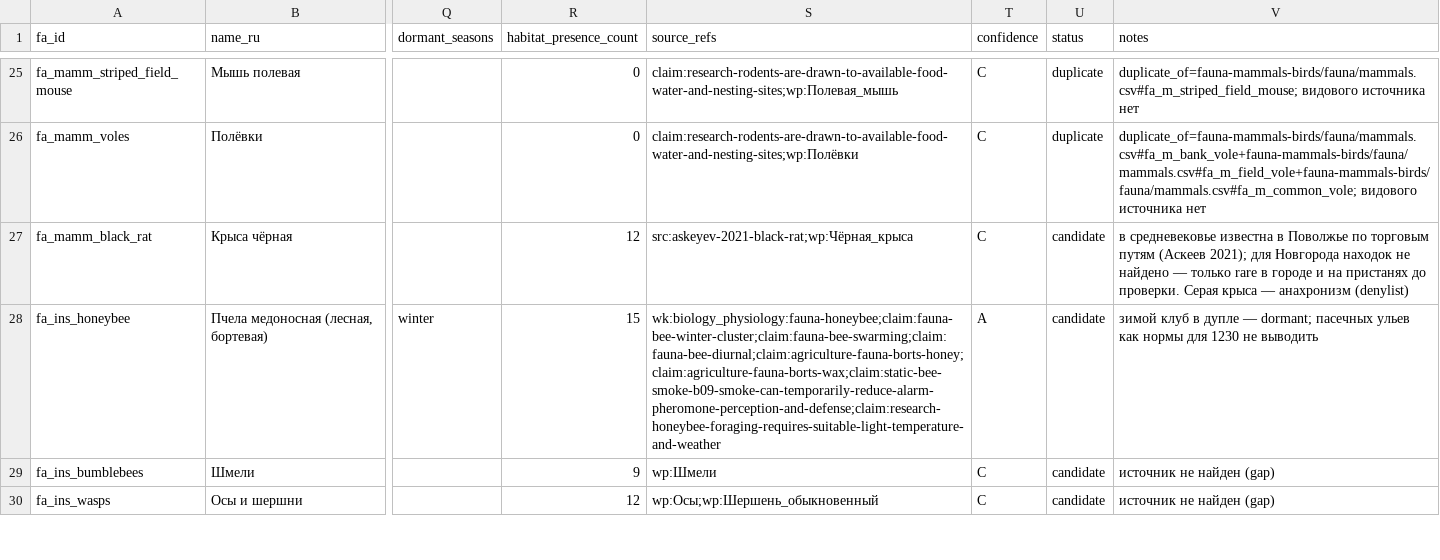
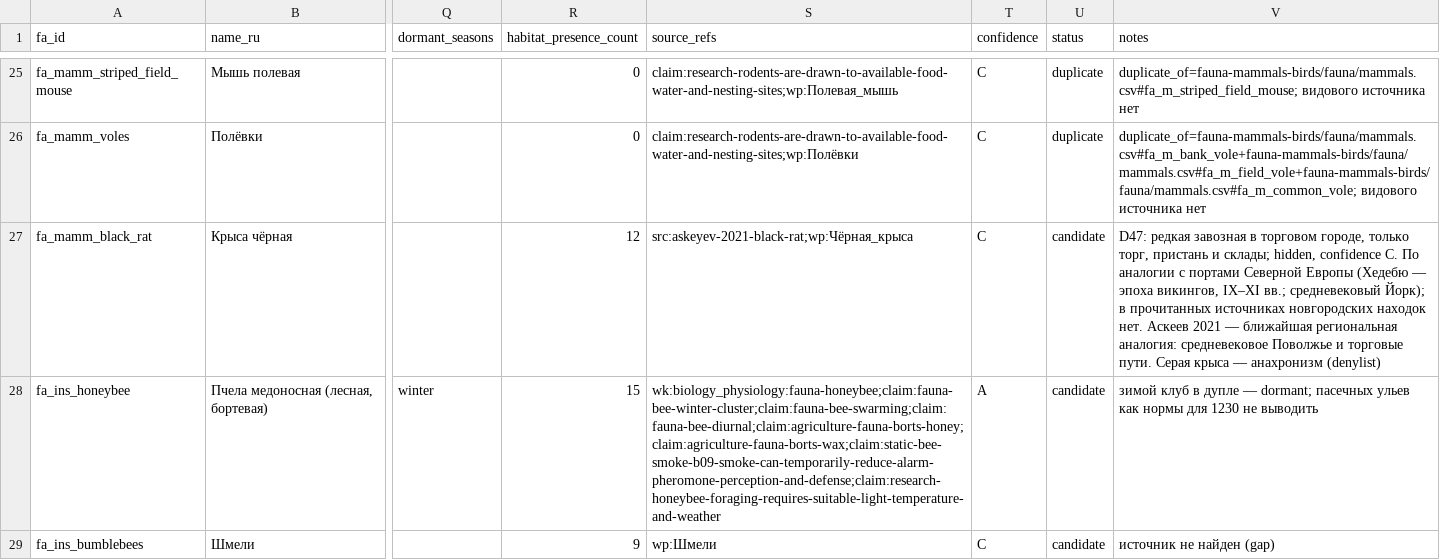
Before and after one commit to PavelSlaven/Novgorod1230, a CSV file: data/world-catalogs/novgorod/game-base-v1/fauna-fish-invertebrates-livestock/fauna/invertebrates_herps.csv, drawn as a sheet; only a part is shown, gaps mark what is left out; the shorter side is filled out with more unchanged rows; the diff names each change by its address in the sheet, - before the commit and + after, or states it on an @@ line.

```diff
--- a/data/world-catalogs/novgorod/game-base-v1/fauna-fish-invertebrates-livestock/fauna/invertebrates_herps.csv
+++ b/data/world-catalogs/novgorod/game-base-v1/fauna-fish-invertebrates-livestock/fauna/invertebrates_herps.csv
-V27 (notes): в средневековье известна в Поволжье по торговым путям (Аскеев 2021); для Новгорода находок не найдено — только rare в городе и на пристанях до проверки. Серая крыса…
+V27 (notes): D47: редкая завозная в торговом городе, только торг, пристань и склады; hidden, confidence C. По аналогии с портами Северной Европы (Хедебю — эпоха викингов, IX–XI вв.; средневековый Йорк); в прочитанных источниках новгородских находок нет. Аскеев 2021 — ближайшая региональная аналогия: средневековое Поволжье и торговые пути. Серая крыса…
```
Also changed, not shown: data/world-base-seeds/occupation_archetypes_v1.csv, data/world-catalogs/novgorod/game-base-v1/fauna-fish-invertebrates-livestock/fauna/fauna_presence.csv, 25 other files.
